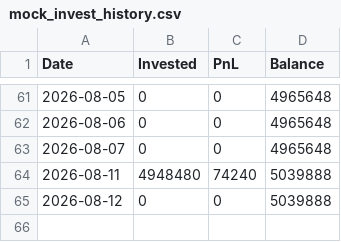
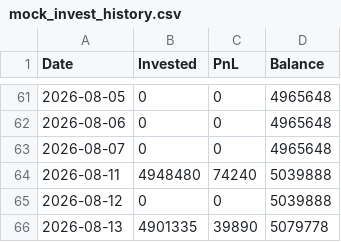
Before and after one commit to bong93/ai_stock_advisor_master, a CSV file: mock_invest_history.csv, drawn as a sheet; only a part is shown, gaps mark what is left out; the diff names each change by its address in the sheet, - before the commit and + after, or states it on an @@ line.

```diff
--- a/mock_invest_history.csv
+++ b/mock_invest_history.csv
+row 66: 2026-08-13 | 4901335 | 39890 | 5079778
```
